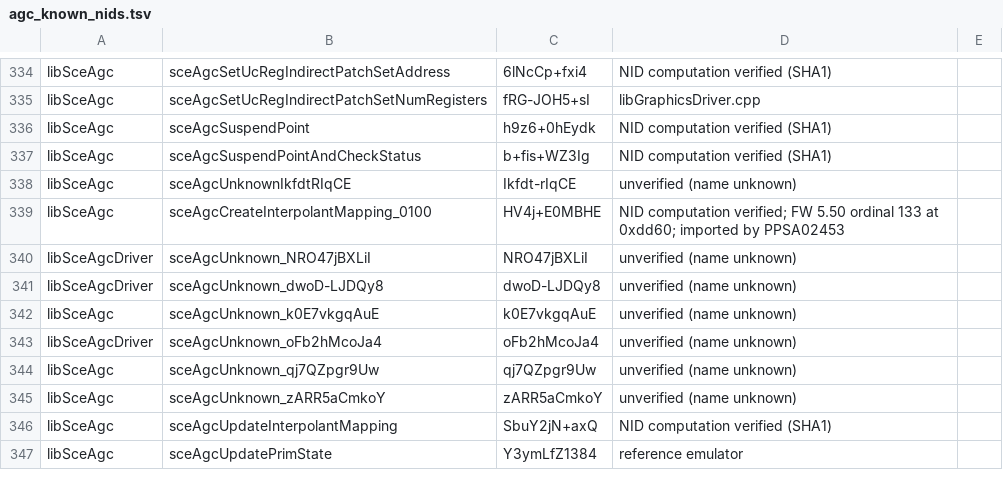
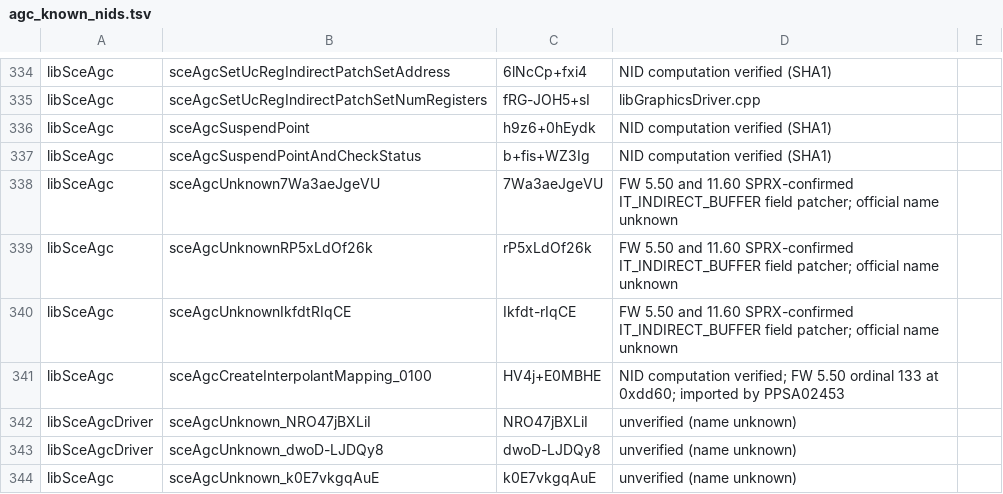
Before and after one commit to OpenAGC/OpenAGC, a TSV file: analysis/agc_known_nids.tsv, drawn as a sheet; only a part is shown, gaps mark what is left out; the shorter side is filled out with more unchanged rows.

Commit message:
Add NID-exact indirect buffer patchers

```diff
--- a/analysis/agc_known_nids.tsv
+++ b/analysis/agc_known_nids.tsv
@@ -337,3 +337,5 @@ libSceAgc	sceAgcSuspendPoint	h9z6+0hEydk	NID computation verified (SHA1)
 libSceAgc	sceAgcSuspendPointAndCheckStatus	b+fis+WZ3Ig	NID computation verified (SHA1)
-libSceAgc	sceAgcUnknownIkfdtRIqCE	Ikfdt-rIqCE	unverified (name unknown)
+libSceAgc	sceAgcUnknown7Wa3aeJgeVU	7Wa3aeJgeVU	FW 5.50 and 11.60 SPRX-confirmed IT_INDIRECT_BUFFER field patcher; official name unknown
+libSceAgc	sceAgcUnknownRP5xLdOf26k	rP5xLdOf26k	FW 5.50 and 11.60 SPRX-confirmed IT_INDIRECT_BUFFER field patcher; official name unknown
+libSceAgc	sceAgcUnknownIkfdtRIqCE	Ikfdt-rIqCE	FW 5.50 and 11.60 SPRX-confirmed IT_INDIRECT_BUFFER field patcher; official name unknown
 libSceAgc	sceAgcCreateInterpolantMapping_0100	HV4j+E0MBHE	NID computation verified; FW 5.50 ordinal 133 at 0xdd60; imported by PPSA02453
```
Also changed, not shown: 7 other files.
